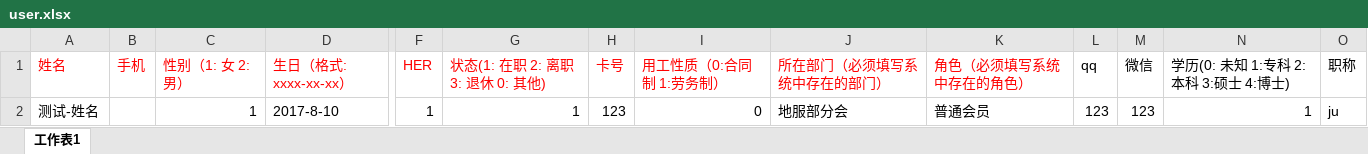
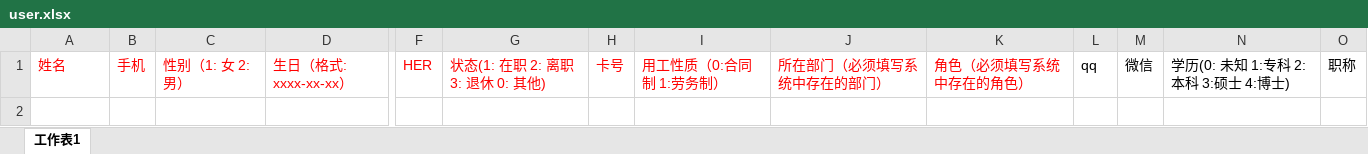
Before and after one commit to fusang-brain/east-air-api, an Excel workbook: src/db/user.xlsx, sheet 工作表1, drawn as a sheet; only a part is shown, gaps mark what is left out; values as stored, in another font and other column widths than the file's, no borders; rows hold the shown columns only; the diff names each change by its address in the sheet, - before the commit and + after, or states it on an @@ line.

Commit message:
fix import user

```diff
--- a/src/db/user.xlsx (sheet 工作表1)
+++ b/src/db/user.xlsx (sheet 工作表1)
-row 2: 测试-姓名 |  | 1 | 2017-8-10 | 1 | 1 | 123 | 0 | 地服部分会 | 普通会员 | 123 | 123 | 1 | ju
```
Also changed, not shown: 1 other file.
